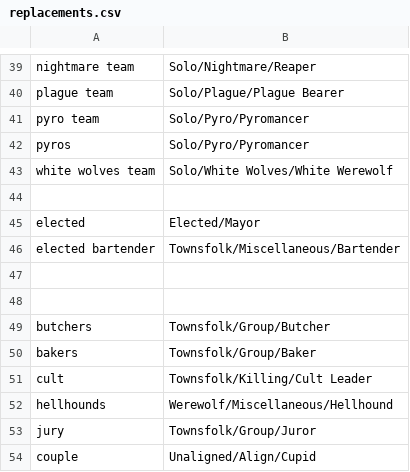
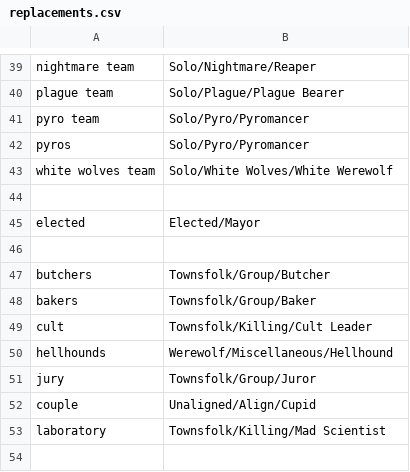
Before and after one commit to WerewolvesRevamped/Werewolves-Icons, a CSV file: replacements.csv, drawn as a sheet; only a part is shown, gaps mark what is left out; the shorter side is filled out with more unchanged rows.

Commit message:
Update replacements.csv

```diff
--- a/replacements.csv
+++ b/replacements.csv
@@ -45,4 +45,2 @@ white wolves team,Solo/White Wolves/White Werewolf
 elected,Elected/Mayor
-elected bartender,Townsfolk/Miscellaneous/Bartender
-
 
```
